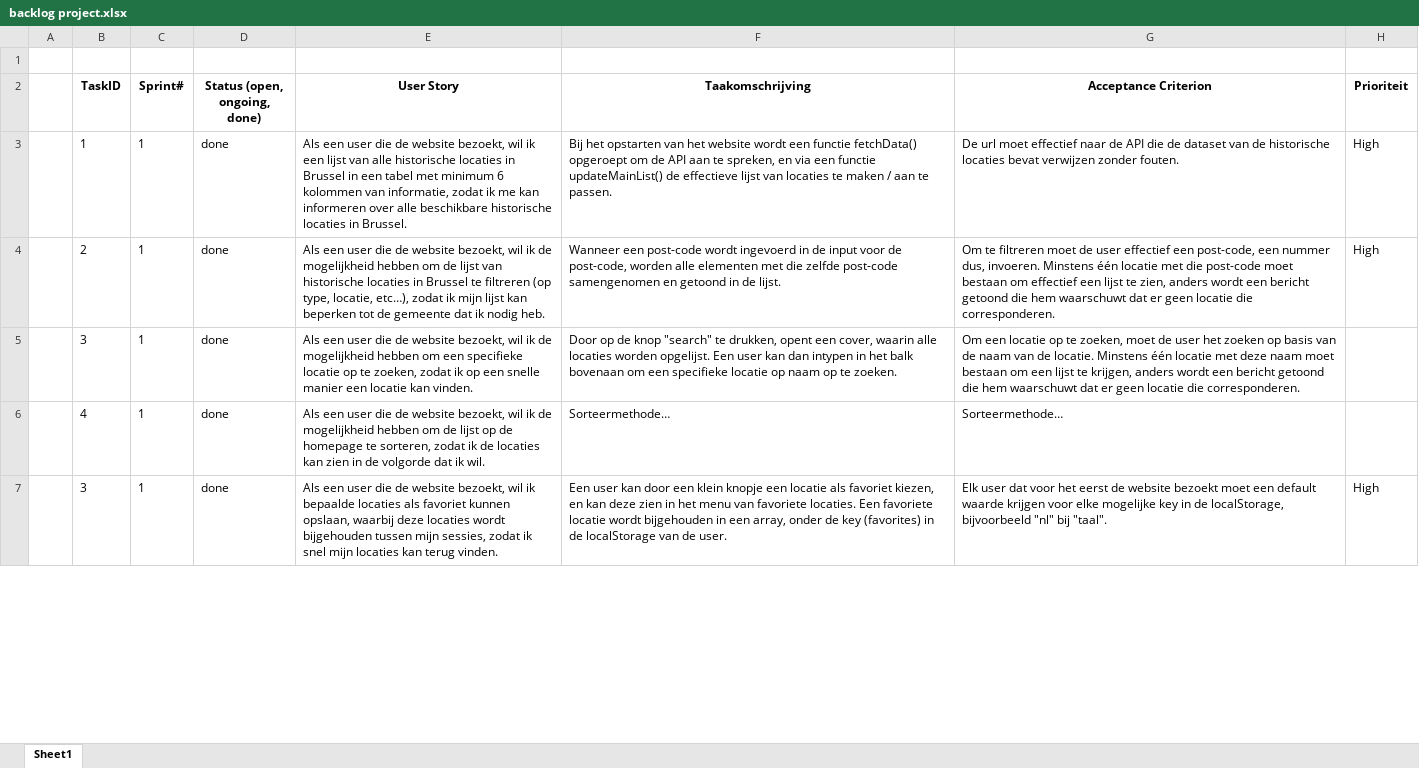
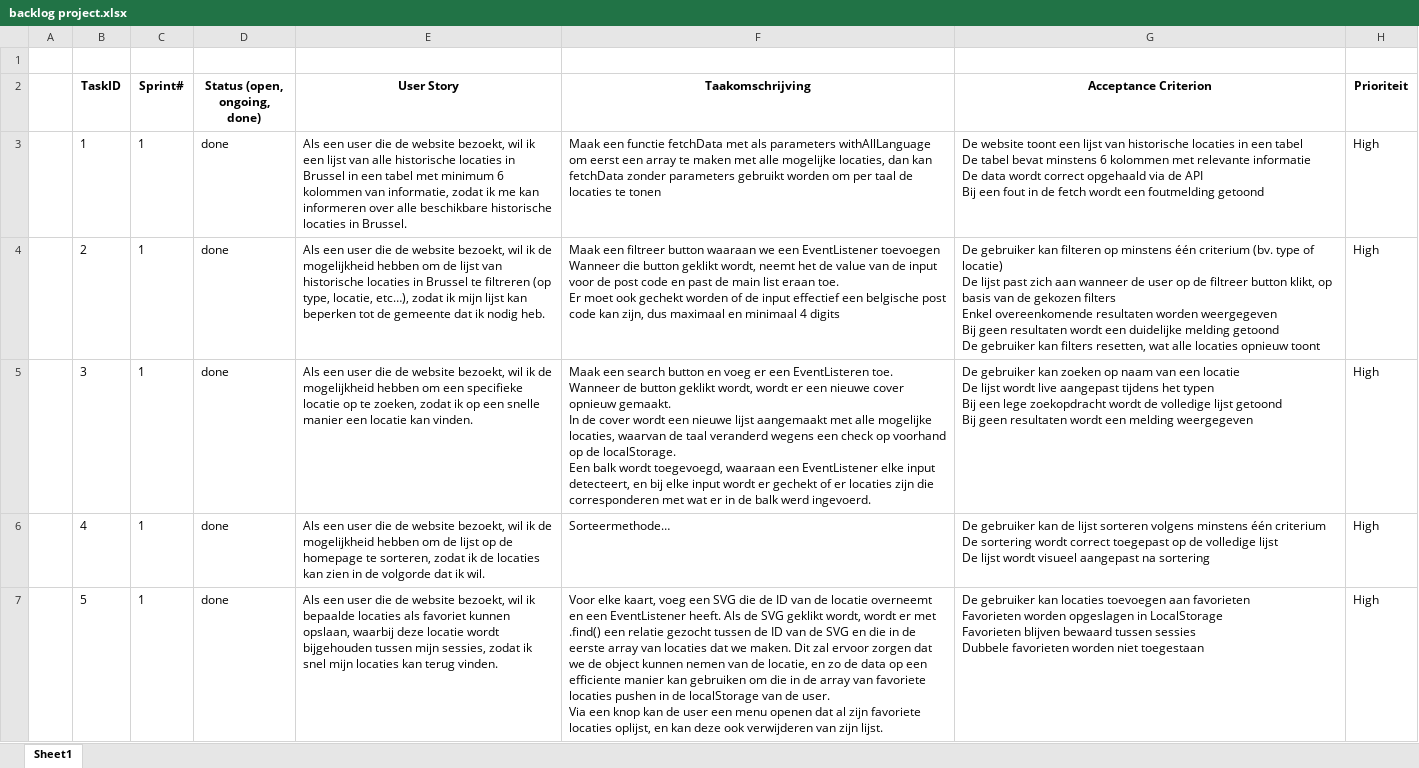
Before and after one commit to LilianLevano/Project-Dynamic-Web, an Excel workbook: backlog project.xlsx, sheet Sheet1, drawn as a sheet; only a part is shown; values as stored, in another font and other column widths than the file's, no borders; ↵ is a line break in a cell; the diff covers the shown part only; the diff names each change by its address in the sheet, - before the commit and + after, or states it on an @@ line.

Commit message:
backlog en user stories bijna klaar

```diff
--- a/backlog project.xlsx (sheet Sheet1)
+++ b/backlog project.xlsx (sheet Sheet1)
-F3 (Taakomschrijving): Bij het opstarten van het website wordt een functie fetchData() opgeroept om de API aan te spreken, en via een functie updateMainList() de effectieve lijst van locaties te maken / aan te passen.
+F3 (Taakomschrijving): Maak een functie fetchData met als parameters withAllLanguage om eerst een array te maken met alle mogelijke locaties, dan kan fetchData zonder parameters gebruikt worden om per taal de locaties te tonen
-G3 (Acceptance Criterion): De url moet effectief naar de API die de dataset van de historische locaties bevat verwijzen zonder fouten.
+G3 (Acceptance Criterion): De website toont een lijst van historische locaties in een tabel ↵ De tabel bevat minstens 6 kolommen met relevante informatie ↵ De data wordt correct opgehaald via de API ↵ Bij een fout in de fetch wordt een foutmelding getoond
-F4 (Taakomschrijving): Wanneer een post-code wordt ingevoerd in de input voor de post-code, worden alle elementen met die zelfde post-code samengenomen en getoond in de lijst.
+F4 (Taakomschrijving): Maak een filtreer button waaraan we een EventListener toevoegen ↵ Wanneer die button geklikt wordt, neemt het de value van de input voor de post code en past de main list eraan toe. ↵ Er moet ook gechekt worden of de input effectief een belgische post code kan zijn, dus maximaal en minimaal 4 digits
-G4 (Acceptance Criterion): Om te filtreren moet de user effectief een post-code, een nummer dus, invoeren. Minstens één locatie met die post-code moet bestaan om effectief een lijst te zien, anders wordt een bericht getoond die hem waarschuwt dat er geen locatie die corresponderen.
+G4 (Acceptance Criterion): De gebruiker kan filteren op minstens één criterium (bv. type of locatie) ↵ De lijst past zich aan wanneer de user op de filtreer button klikt, op basis van de gekozen filters ↵ Enkel overeenkomende resultaten worden weergegeven ↵ Bij geen resultaten wordt een duidelijke melding getoond ↵ De gebruiker kan filters resetten, wat alle locaties opnieuw toont
-F5 (Taakomschrijving): Door op de knop "search" te drukken, opent een cover, waarin alle locaties worden opgelijst. Een user kan dan intypen in het balk bovenaan om een specifieke locatie op naam op te zoeken.
+F5 (Taakomschrijving): Maak een search button en voeg er een EventListeren toe. Wanneer de button geklikt wordt, wordt er een nieuwe cover opnieuw gemaakt. ↵ In de cover wordt een nieuwe lijst aangemaakt met alle mogelijke locaties, waarvan de taal veranderd wegens een check op voorhand op de localStorage. ↵ Een balk wordt toegevoegd, waaraan een EventListener elke input detecteert, en bij elke input wordt er gechekt of er locaties zijn die corresponderen met wat er in de balk werd ingevoerd.
-G5 (Acceptance Criterion): Om een locatie op te zoeken, moet de user het zoeken op basis van de naam van de locatie. Minstens één locatie met deze naam moet bestaan om een lijst te krijgen, anders wordt een bericht getoond die hem waarschuwt dat er geen locatie die corresponderen.
+G5 (Acceptance Criterion): De gebruiker kan zoeken op naam van een locatie ↵ De lijst wordt live aangepast tijdens het typen ↵ Bij een lege zoekopdracht wordt de volledige lijst getoond ↵ Bij geen resultaten wordt een melding weergegeven
-H5:H6 (Prioriteit): (empty)
+H5:H6 (Prioriteit): High
-G6 (Acceptance Criterion): Sorteermethode…
+G6 (Acceptance Criterion): De gebruiker kan de lijst sorteren volgens minstens één criterium ↵ De sortering wordt correct toegepast op de volledige lijst ↵ De lijst wordt visueel aangepast na sortering
-B7 (TaskID): 3
+B7 (TaskID): 5
-E7 (User Story): …waarbij deze locaties wordt bijgehouden…
+E7 (User Story): …waarbij deze locatie wordt bijgehouden…
-F7 (Taakomschrijving): Een user kan door een klein knopje een locatie als favoriet kiezen, en kan deze zien in het menu van favoriete locaties. Een favoriete locatie wordt bijgehouden in een array, onder de key (favorites) in de localStorage van de user.
+F7 (Taakomschrijving): Voor elke kaart, voeg een SVG die de ID van de locatie overneemt en een EventListener heeft. Als de SVG geklikt wordt, wordt er met .find() een relatie gezocht tussen de ID van de SVG en die in de eerste array van locaties dat we maken. Dit zal ervoor zorgen dat we de object kunnen nemen van de locatie, en zo de data op een efficiente manier kan gebruiken om die in de array van favoriete locaties pushen in de localStorage van de user. ↵ Via een knop kan de user een menu openen dat al zijn favoriete locaties oplijst, en kan deze ook verwijderen van zijn lijst.
-G7 (Acceptance Criterion): Elk user dat voor het eerst de website bezoekt moet een default waarde krijgen voor elke mogelijke key in de localStorage, bijvoorbeeld "nl" bij "taal".
+G7 (Acceptance Criterion): De gebruiker kan locaties toevoegen aan favorieten ↵ Favorieten worden opgeslagen in LocalStorage ↵ Favorieten blijven bewaard tussen sessies ↵ Dubbele favorieten worden niet toegestaan
```
Also changed, not shown: 2 added rows, 1 removed row and 2 edited cells elsewhere in this sheet, 1 other file.
